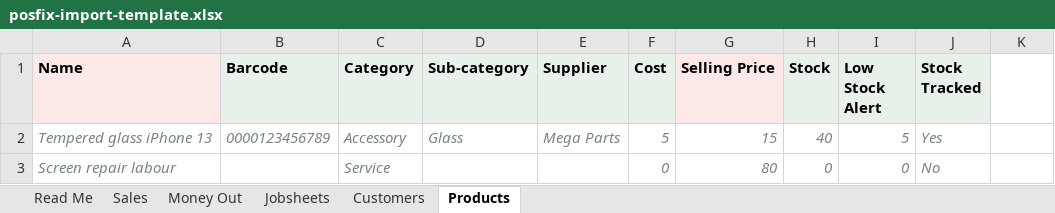
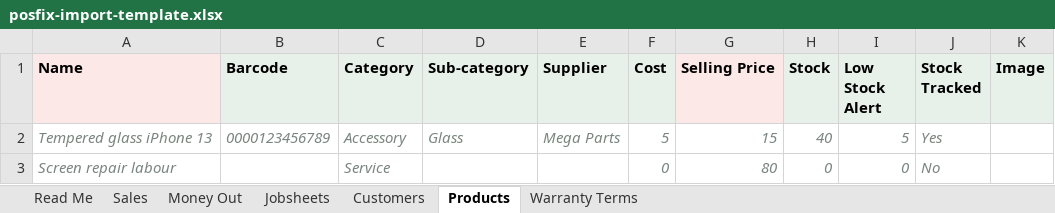
Before and after one commit to 4VOLTS/jerit-pos-deploy, an Excel workbook: dist-admin/posfix-import-template.xlsx, sheet Products, drawn as a sheet; values as stored, in another font and other column widths than the file's, no borders; the diff names each change by its address in the sheet, - before the commit and + after, or states it on an @@ line.

```diff
--- a/dist-admin/posfix-import-template.xlsx (sheet Products)
+++ b/dist-admin/posfix-import-template.xlsx (sheet Products)
+sheet tab: Warranty Terms
-K1: (empty)
+K1: Image
-K1 fill: none
+K1 fill: #E8F0EA
```
Also changed, not shown: sheet Read Me, 13 other files.
